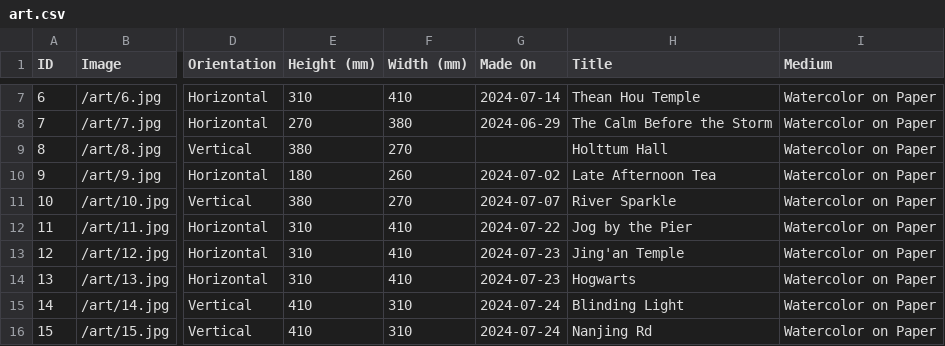
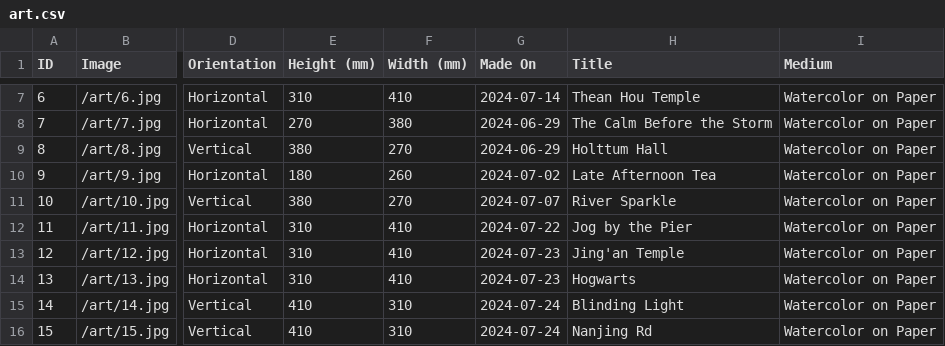
Before and after one commit to mrzzy/art.mrzzy.co, a CSV file: public/art.csv, drawn as a sheet; only a part is shown, gaps mark what is left out; the diff names each change by its address in the sheet, - before the commit and + after, or states it on an @@ line.

```diff
--- a/public/art.csv
+++ b/public/art.csv
-G9 (Made On): (empty)
+G9 (Made On): 2024-06-29
```
Also changed, not shown: 1 other file.
